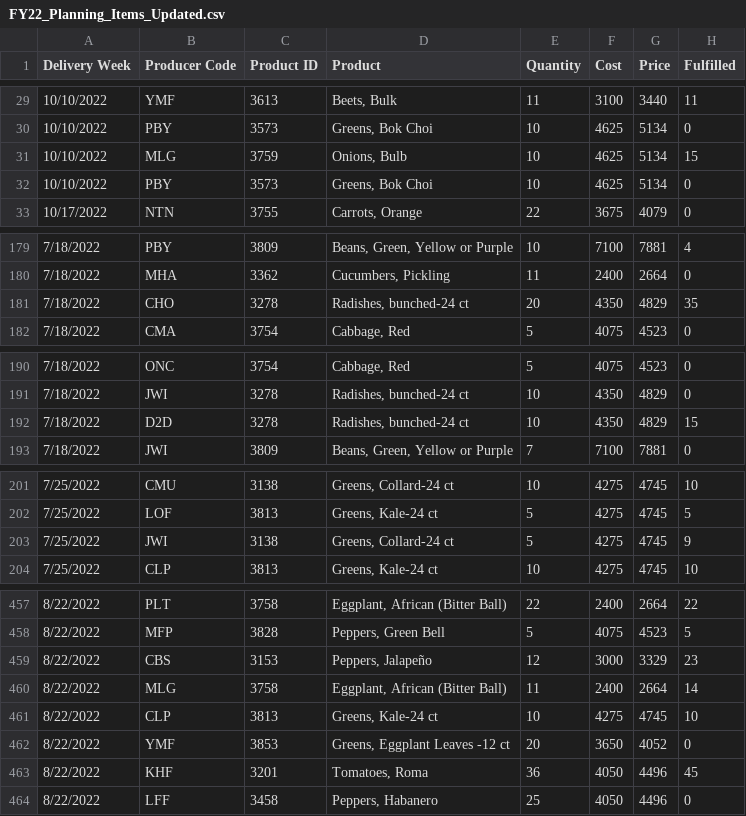
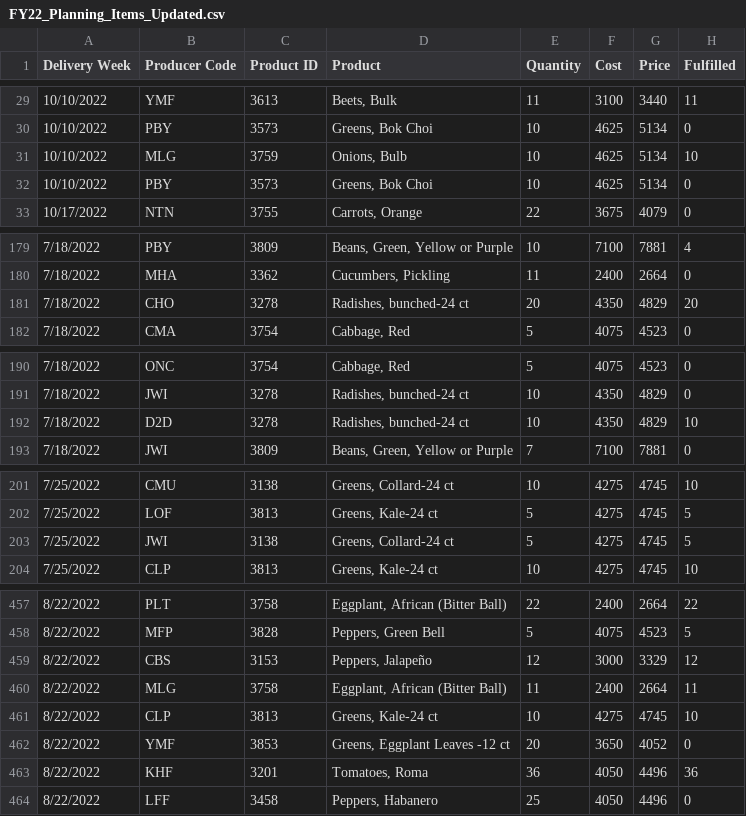
Before and after one commit to MiniHacks/analyticsforgood, a CSV file: packages/backend/analysis/FY22_Planning_Items_Updated.csv, drawn as a sheet; only a part is shown, gaps mark what is left out; the diff covers the shown part only.

```diff
--- a/packages/backend/analysis/FY22_Planning_Items_Updated.csv
+++ b/packages/backend/analysis/FY22_Planning_Items_Updated.csv
@@ -30,3 +30,3 @@ Delivery Week,Producer Code,Product ID,Product,Quantity,Cost,Price,Fulfilled
 10/10/2022,PBY,3573,"Greens, Bok Choi",10,4625,5134,0
-10/10/2022,MLG,3759,"Onions, Bulb",10,4625,5134,15
+10/10/2022,MLG,3759,"Onions, Bulb",10,4625,5134,10
 10/10/2022,PBY,3573,"Greens, Bok Choi",10,4625,5134,0
@@ -180,3 +180,3 @@ Delivery Week,Producer Code,Product ID,Product,Quantity,Cost,Price,Fulfilled
 7/18/2022,MHA,3362,"Cucumbers, Pickling",11,2400,2664,0
-7/18/2022,CHO,3278,"Radishes, bunched-24 ct",20,4350,4829,35
+7/18/2022,CHO,3278,"Radishes, bunched-24 ct",20,4350,4829,20
 7/18/2022,CMA,3754,"Cabbage, Red",5,4075,4523,0
@@ -191,3 +191,3 @@ Delivery Week,Producer Code,Product ID,Product,Quantity,Cost,Price,Fulfilled
 7/18/2022,JWI,3278,"Radishes, bunched-24 ct",10,4350,4829,0
-7/18/2022,D2D,3278,"Radishes, bunched-24 ct",10,4350,4829,15
+7/18/2022,D2D,3278,"Radishes, bunched-24 ct",10,4350,4829,10
 7/18/2022,JWI,3809,"Beans, Green, Yellow or Purple",7,7100,7881,0
@@ -202,3 +202,3 @@ Delivery Week,Producer Code,Product ID,Product,Quantity,Cost,Price,Fulfilled
 7/25/2022,LOF,3813,"Greens, Kale-24 ct",5,4275,4745,5
-7/25/2022,JWI,3138,"Greens, Collard-24 ct",5,4275,4745,9
+7/25/2022,JWI,3138,"Greens, Collard-24 ct",5,4275,4745,5
 7/25/2022,CLP,3813,"Greens, Kale-24 ct",10,4275,4745,10
@@ -458,7 +458,7 @@ Delivery Week,Producer Code,Product ID,Product,Quantity,Cost,Price,Fulfilled
 8/22/2022,MFP,3828,"Peppers, Green Bell",5,4075,4523,5
-8/22/2022,CBS,3153,"Peppers, Jalapeño",12,3000,3329,23
-8/22/2022,MLG,3758,"Eggplant, African (Bitter Ball)",11,2400,2664,14
+8/22/2022,CBS,3153,"Peppers, Jalapeño",12,3000,3329,12
+8/22/2022,MLG,3758,"Eggplant, African (Bitter Ball)",11,2400,2664,11
 8/22/2022,CLP,3813,"Greens, Kale-24 ct",10,4275,4745,10
 8/22/2022,YMF,3853,"Greens, Eggplant Leaves -12 ct",20,3650,4052,0
-8/22/2022,KHF,3201,"Tomatoes, Roma",36,4050,4496,45
+8/22/2022,KHF,3201,"Tomatoes, Roma",36,4050,4496,36
 8/22/2022,LFF,3458,"Peppers, Habanero",25,4050,4496,0
```
Also changed, not shown: 13 edited cells elsewhere in this file, packages/backend/analysis/FY21 Planning Items.csv, 6 other files.
